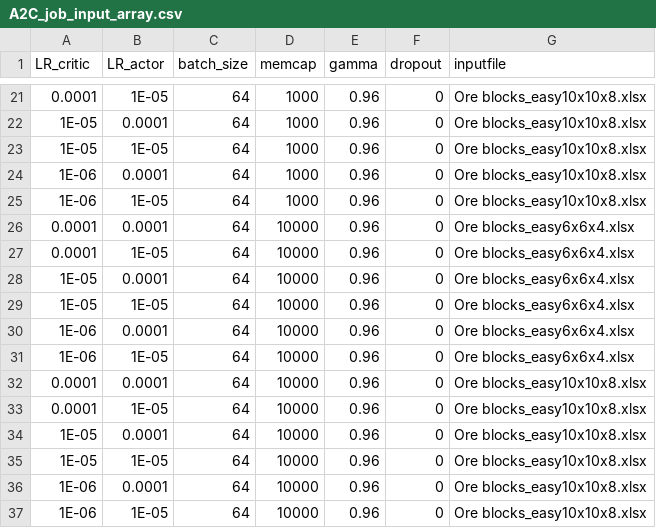
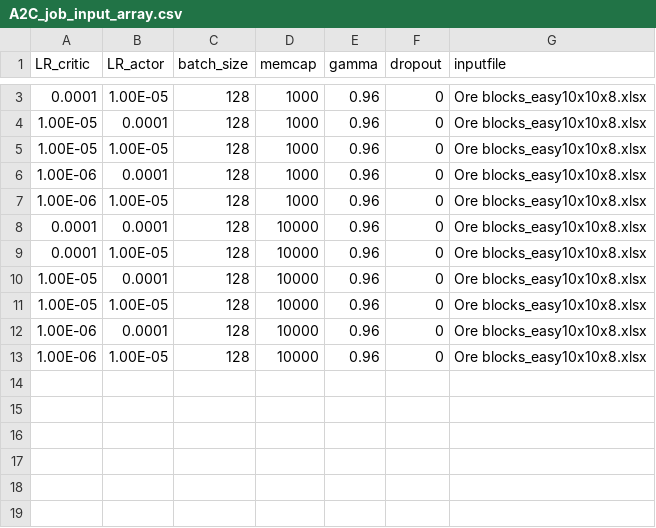
Before and after one commit to bogglem/MineSequencing, a CSV file: A2C_job_input_array.csv, drawn as a sheet; only a part is shown, gaps mark what is left out; the diff covers the shown part only.

```diff
--- a/A2C_job_input_array.csv
+++ b/A2C_job_input_array.csv
@@ -21,17 +3,11 @@ LR_critic,LR_actor,batch_size,memcap,gamma,dropout,inputfile
-0.0001,1E-05,64,1000,0.96,0,Ore blocks_easy10x10x8.xlsx
-1E-05,0.0001,64,1000,0.96,0,Ore blocks_easy10x10x8.xlsx
-1E-05,1E-05,64,1000,0.96,0,Ore blocks_easy10x10x8.xlsx
-1E-06,0.0001,64,1000,0.96,0,Ore blocks_easy10x10x8.xlsx
-1E-06,1E-05,64,1000,0.96,0,Ore blocks_easy10x10x8.xlsx
-0.0001,0.0001,64,10000,0.96,0,Ore blocks_easy6x6x4.xlsx
-0.0001,1E-05,64,10000,0.96,0,Ore blocks_easy6x6x4.xlsx
-1E-05,0.0001,64,10000,0.96,0,Ore blocks_easy6x6x4.xlsx
-1E-05,1E-05,64,10000,0.96,0,Ore blocks_easy6x6x4.xlsx
-1E-06,0.0001,64,10000,0.96,0,Ore blocks_easy6x6x4.xlsx
-1E-06,1E-05,64,10000,0.96,0,Ore blocks_easy6x6x4.xlsx
-0.0001,0.0001,64,10000,0.96,0,Ore blocks_easy10x10x8.xlsx
-0.0001,1E-05,64,10000,0.96,0,Ore blocks_easy10x10x8.xlsx
-1E-05,0.0001,64,10000,0.96,0,Ore blocks_easy10x10x8.xlsx
-1E-05,1E-05,64,10000,0.96,0,Ore blocks_easy10x10x8.xlsx
-1E-06,0.0001,64,10000,0.96,0,Ore blocks_easy10x10x8.xlsx
-1E-06,1E-05,64,10000,0.96,0,Ore blocks_easy10x10x8.xlsx
+0.0001,1.00E-05,128,1000,0.96,0,Ore blocks_easy10x10x8.xlsx
+1.00E-05,0.0001,128,1000,0.96,0,Ore blocks_easy10x10x8.xlsx
+1.00E-05,1.00E-05,128,1000,0.96,0,Ore blocks_easy10x10x8.xlsx
+1.00E-06,0.0001,128,1000,0.96,0,Ore blocks_easy10x10x8.xlsx
+1.00E-06,1.00E-05,128,1000,0.96,0,Ore blocks_easy10x10x8.xlsx
+0.0001,0.0001,128,10000,0.96,0,Ore blocks_easy10x10x8.xlsx
+0.0001,1.00E-05,128,10000,0.96,0,Ore blocks_easy10x10x8.xlsx
+1.00E-05,0.0001,128,10000,0.96,0,Ore blocks_easy10x10x8.xlsx
+1.00E-05,1.00E-05,128,10000,0.96,0,Ore blocks_easy10x10x8.xlsx
+1.00E-06,0.0001,128,10000,0.96,0,Ore blocks_easy10x10x8.xlsx
+1.00E-06,1.00E-05,128,10000,0.96,0,Ore blocks_easy10x10x8.xlsx
```
Also changed, not shown: 18 removed rows and 1 edited cell elsewhere in this file, 1 other file.
